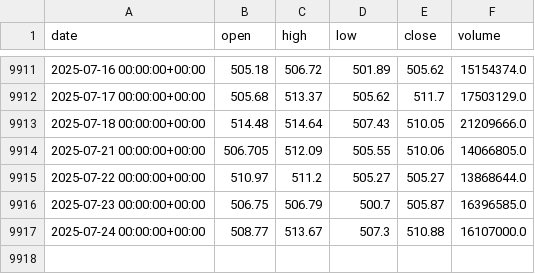
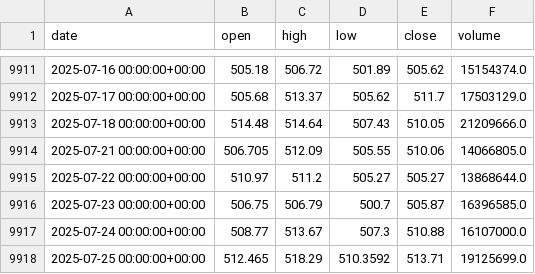
Before and after one commit to Wadoudo02/Quant_Project, a CSV file: Equity_Factor_Alpha/data_raw/USD/MSFT.csv (was Equity_Factor_Alpha/data_raw/MSFT.csv), drawn as a sheet; only a part is shown, gaps mark what is left out.

```diff
--- a/Equity_Factor_Alpha/data_raw/MSFT.csv
+++ b/Equity_Factor_Alpha/data_raw/USD/MSFT.csv
@@ -9917 +9917,2 @@ date,open,high,low,close,volume
 2025-07-24 00:00:00+00:00,508.77,513.67,507.3,510.88,16107000.0
+2025-07-25 00:00:00+00:00,512.465,518.29,510.3592,513.71,19125699.0
```
Also changed, not shown: Equity_Factor_Alpha/data_raw/USD/AAPL.csv, Equity_Factor_Alpha/data_raw/USD/AMZN.csv, 18 other files.
